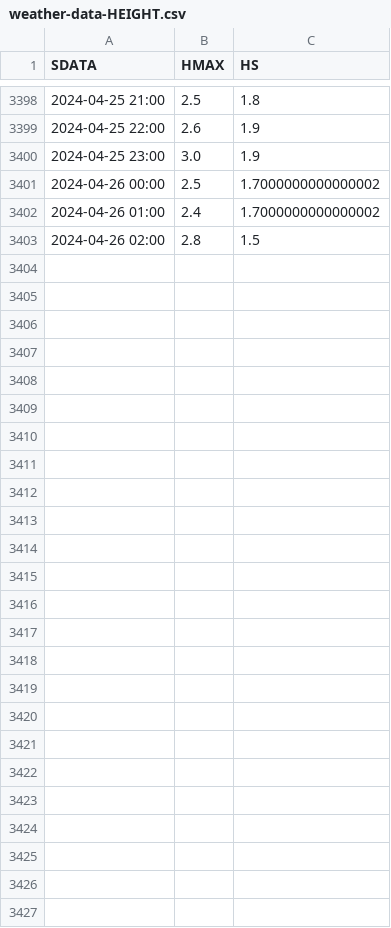
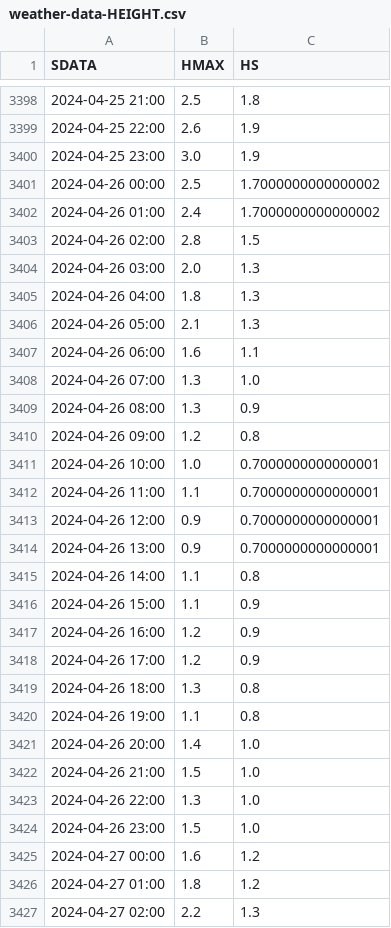
Before and after one commit to gonvideira/weather-app, a CSV file: algarve-ocean-data/weather-data-HEIGHT.csv, drawn as a sheet; only a part is shown, gaps mark what is left out.

```diff
--- a/algarve-ocean-data/weather-data-HEIGHT.csv
+++ b/algarve-ocean-data/weather-data-HEIGHT.csv
@@ -3403 +3403,25 @@ SDATA,HMAX,HS
 2024-04-26 02:00,2.8,1.5
+2024-04-26 03:00,2.0,1.3
+2024-04-26 04:00,1.8,1.3
+2024-04-26 05:00,2.1,1.3
+2024-04-26 06:00,1.6,1.1
+2024-04-26 07:00,1.3,1.0
+2024-04-26 08:00,1.3,0.9
+2024-04-26 09:00,1.2,0.8
+2024-04-26 10:00,1.0,0.7000000000000001
+2024-04-26 11:00,1.1,0.7000000000000001
+2024-04-26 12:00,0.9,0.7000000000000001
+2024-04-26 13:00,0.9,0.7000000000000001
+2024-04-26 14:00,1.1,0.8
+2024-04-26 15:00,1.1,0.9
+2024-04-26 16:00,1.2,0.9
+2024-04-26 17:00,1.2,0.9
+2024-04-26 18:00,1.3,0.8
+2024-04-26 19:00,1.1,0.8
+2024-04-26 20:00,1.4,1.0
+2024-04-26 21:00,1.5,1.0
+2024-04-26 22:00,1.3,1.0
+2024-04-26 23:00,1.5,1.0
+2024-04-27 00:00,1.6,1.2
+2024-04-27 01:00,1.8,1.2
+2024-04-27 02:00,2.2,1.3
```
Also changed, not shown: algarve-ocean-data/weather-data-DIRECTION.csv, algarve-ocean-data/weather-data-PERIOD.csv, 5 other files.
